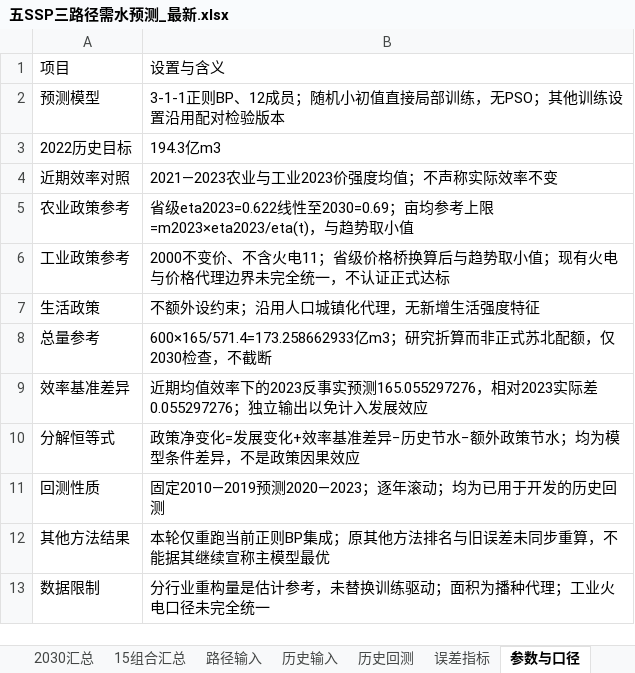
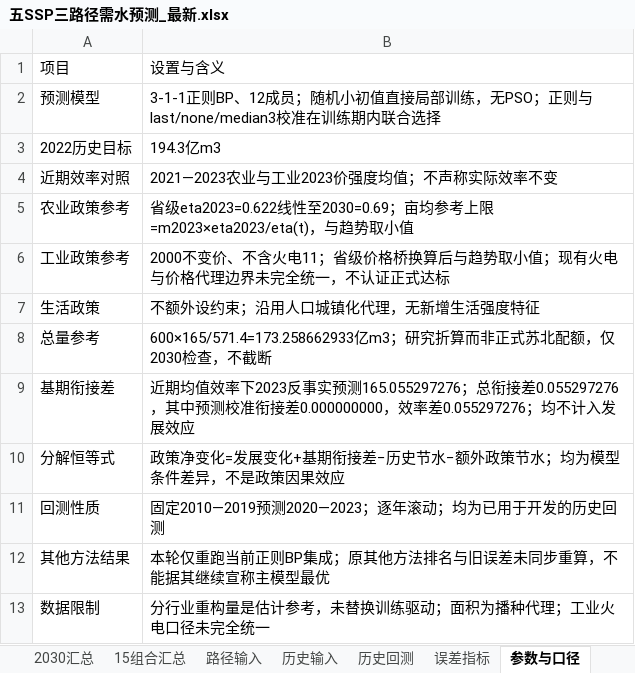
Before and after one commit to Beryl-zby/PSO-BP, an Excel workbook: results/三路径预测_BP_最新/五SSP三路径需水预测_最新.xlsx, sheet 参数与口径, drawn as a sheet; values as stored, in another font and other column widths than the file's, no borders; removed rows and columns are numbered as before the commit, all else as after; the diff names each change by its address in the sheet, - before the commit and + after, or states it on an @@ line.

```diff
--- a/results/三路径预测_BP_最新/五SSP三路径需水预测_最新.xlsx (sheet 参数与口径)
+++ b/results/三路径预测_BP_最新/五SSP三路径需水预测_最新.xlsx (sheet 参数与口径)
-B2: …，无PSO；其他训练设置沿用配对检验版本
+B2: …，无PSO；正则与last/none/median3校准在训练期内联合选择
-row 9: 效率基准差异 | 近期均值效率下的2023反事实预测165.055297276，相对2023实际差0.055297276；独立输出以免计入发展效应
+row 9: 基期衔接差 | 近期均值效率下2023反事实预测165.055297276；总衔接差0.055297276，其中预测校准衔接差0.000000000，效率差0.055297276；均不计入发展效应
-B10: …展变化+效率基准差异−历史节…
+B10: …展变化+基期衔接差−历史节…
```
Also changed, not shown: sheet 误差指标, sheet 历史回测, sheet 逐年路径与节水, other sheet tabs, results/江苏政策约束对照/江苏政策约束与历史趋势对照.xlsx, 35 other files.
